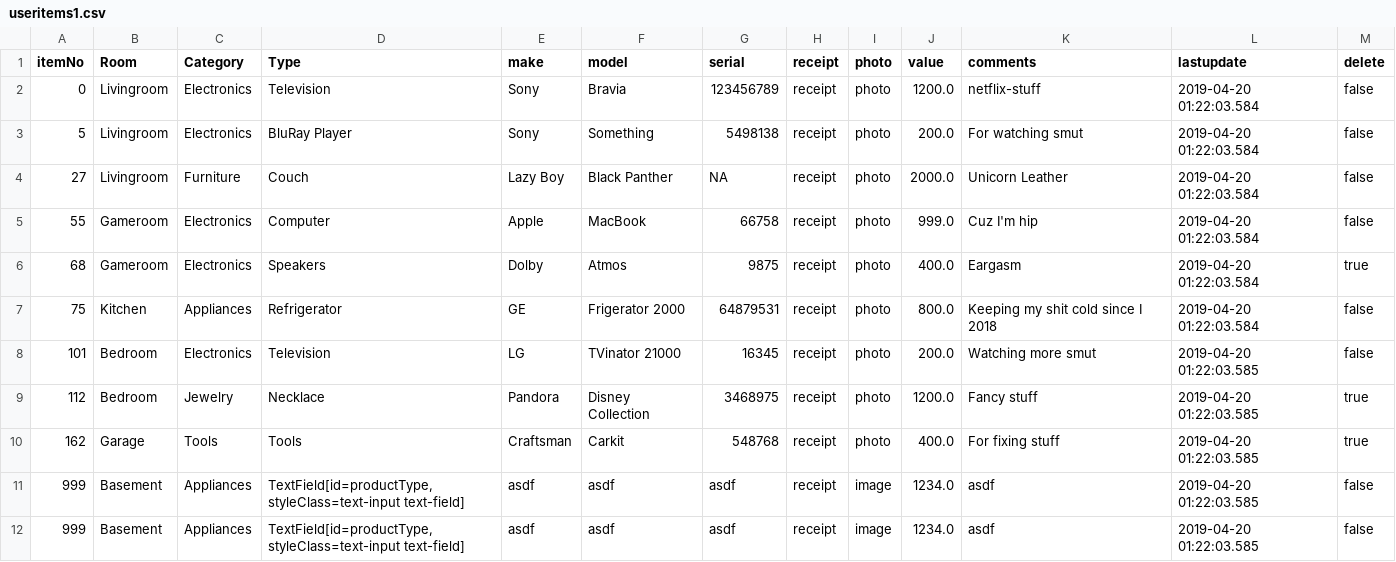
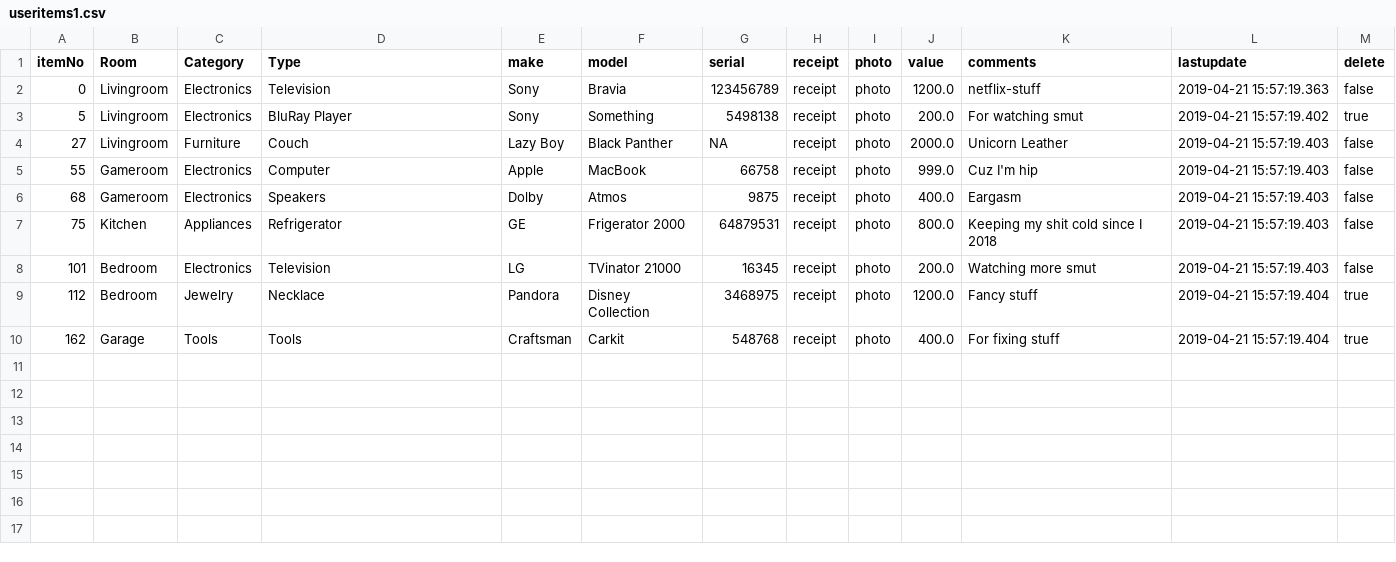
Before and after one commit to coliver16/HAI-Project, a CSV file: src/local/useritems1.csv, drawn as a sheet.

```diff
--- a/src/local/useritems1.csv
+++ b/src/local/useritems1.csv
@@ -1,12 +1,10 @@
 itemNo,Room,Category,Type,make,model,serial,receipt,photo,value,comments,lastupdate,delete
-0,Livingroom,Electronics,Television,Sony,Bravia,123456789,receipt,photo,1200.0,netflix-stuff,2019-04-20 01:22:03.584,false
-5,Livingroom,Electronics,BluRay Player,Sony,Something,5498138,receipt,photo,200.0,For watching smut,2019-04-20 01:22:03.584,false
-27,Livingroom,Furniture,Couch,Lazy Boy,Black Panther,NA,receipt,photo,2000.0,Unicorn Leather,2019-04-20 01:22:03.584,false
-55,Gameroom,Electronics,Computer,Apple,MacBook,66758,receipt,photo,999.0,Cuz I'm hip,2019-04-20 01:22:03.584,false
-68,Gameroom,Electronics,Speakers,Dolby,Atmos,9875,receipt,photo,400.0,Eargasm,2019-04-20 01:22:03.584,true
-75,Kitchen,Appliances,Refrigerator,GE,Frigerator 2000,64879531,receipt,photo,800.0,Keeping my shit cold since I 2018,2019-04-20 01:22:03.584,false
-101,Bedroom,Electronics,Television,LG,TVinator 21000,16345,receipt,photo,200.0,Watching more smut,2019-04-20 01:22:03.585,false
-112,Bedroom,Jewelry,Necklace,Pandora,Disney Collection,3468975,receipt,photo,1200.0,Fancy stuff,2019-04-20 01:22:03.585,true
-162,Garage,Tools,Tools,Craftsman,Carkit,548768,receipt,photo,400.0,For fixing stuff,2019-04-20 01:22:03.585,true
-999,Basement,Appliances,"TextField[id=productType, styleClass=text-input text-field]",asdf,asdf,asdf,receipt,image,1234.0,asdf,2019-04-20 01:22:03.585,false
-999,Basement,Appliances,"TextField[id=productType, styleClass=text-input text-field]",asdf,asdf,asdf,receipt,image,1234.0,asdf,2019-04-20 01:22:03.585,false
+0,Livingroom,Electronics,Television,Sony,Bravia,123456789,receipt,photo,1200.0,netflix-stuff,2019-04-21 15:57:19.363,false
+5,Livingroom,Electronics,BluRay Player,Sony,Something,5498138,receipt,photo,200.0,For watching smut,2019-04-21 15:57:19.402,true
+27,Livingroom,Furniture,Couch,Lazy Boy,Black Panther,NA,receipt,photo,2000.0,Unicorn Leather,2019-04-21 15:57:19.403,false
+55,Gameroom,Electronics,Computer,Apple,MacBook,66758,receipt,photo,999.0,Cuz I'm hip,2019-04-21 15:57:19.403,false
+68,Gameroom,Electronics,Speakers,Dolby,Atmos,9875,receipt,photo,400.0,Eargasm,2019-04-21 15:57:19.403,false
+75,Kitchen,Appliances,Refrigerator,GE,Frigerator 2000,64879531,receipt,photo,800.0,Keeping my shit cold since I 2018,2019-04-21 15:57:19.403,false
+101,Bedroom,Electronics,Television,LG,TVinator 21000,16345,receipt,photo,200.0,Watching more smut,2019-04-21 15:57:19.403,false
+112,Bedroom,Jewelry,Necklace,Pandora,Disney Collection,3468975,receipt,photo,1200.0,Fancy stuff,2019-04-21 15:57:19.404,true
+162,Garage,Tools,Tools,Craftsman,Carkit,548768,receipt,photo,400.0,For fixing stuff,2019-04-21 15:57:19.404,true
```
Also changed, not shown: 5 other files.
